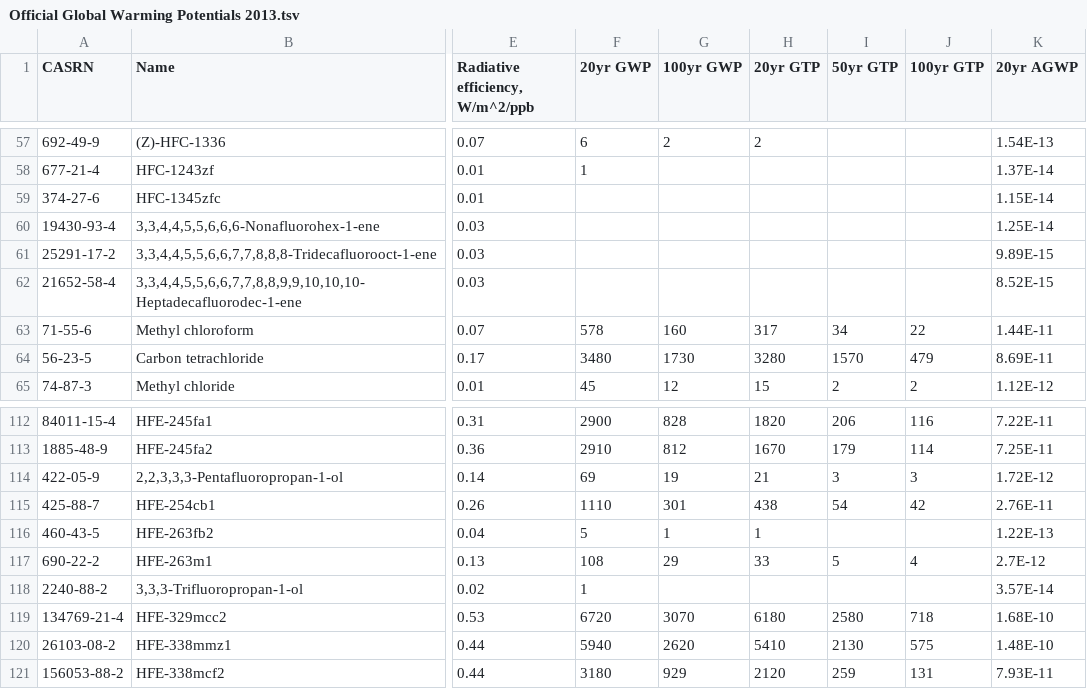
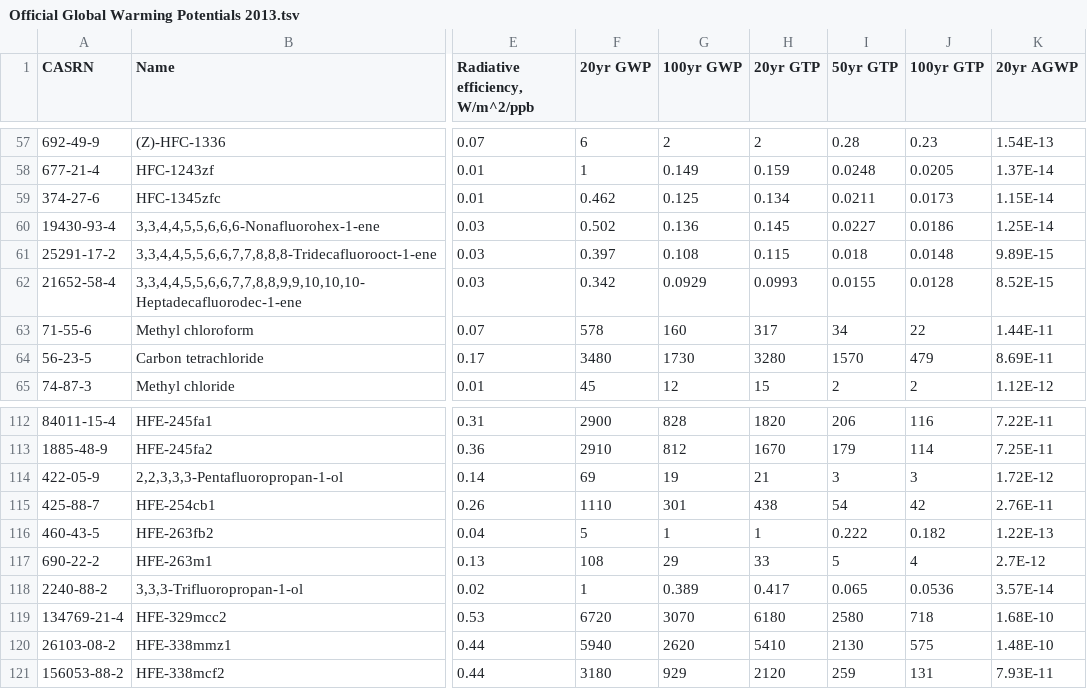
Before and after one commit to CalebBell/chemicals, a TSV file: chemicals/Environment/Official Global Warming Potentials 2013.tsv, drawn as a sheet; only a part is shown, gaps mark what is left out; the diff covers the shown part only; the diff names each change by its address in the sheet, - before the commit and + after, or states it on an @@ line.

```diff
--- a/chemicals/Environment/Official Global Warming Potentials 2013.tsv
+++ b/chemicals/Environment/Official Global Warming Potentials 2013.tsv
-I57 (50yr GTP): (empty)
+I57 (50yr GTP): 0.28
-J57 (100yr GTP): (empty)
+J57 (100yr GTP): 0.23
-G58 (100yr GWP): (empty)
+G58 (100yr GWP): 0.149
-H58 (20yr GTP): (empty)
+H58 (20yr GTP): 0.159
-I58 (50yr GTP): (empty)
+I58 (50yr GTP): 0.0248
-J58 (100yr GTP): (empty)
+J58 (100yr GTP): 0.0205
-F59 (20yr GWP): (empty)
+F59 (20yr GWP): 0.462
-G59 (100yr GWP): (empty)
+G59 (100yr GWP): 0.125
-H59 (20yr GTP): (empty)
+H59 (20yr GTP): 0.134
-I59 (50yr GTP): (empty)
+I59 (50yr GTP): 0.0211
-J59 (100yr GTP): (empty)
+J59 (100yr GTP): 0.0173
-F60 (20yr GWP): (empty)
+F60 (20yr GWP): 0.502
-G60 (100yr GWP): (empty)
+G60 (100yr GWP): 0.136
-H60 (20yr GTP): (empty)
+H60 (20yr GTP): 0.145
-I60 (50yr GTP): (empty)
+I60 (50yr GTP): 0.0227
-J60 (100yr GTP): (empty)
+J60 (100yr GTP): 0.0186
-F61 (20yr GWP): (empty)
+F61 (20yr GWP): 0.397
-G61 (100yr GWP): (empty)
+G61 (100yr GWP): 0.108
-H61 (20yr GTP): (empty)
+H61 (20yr GTP): 0.115
-I61 (50yr GTP): (empty)
+I61 (50yr GTP): 0.018
-J61 (100yr GTP): (empty)
+J61 (100yr GTP): 0.0148
-F62 (20yr GWP): (empty)
+F62 (20yr GWP): 0.342
-G62 (100yr GWP): (empty)
+G62 (100yr GWP): 0.0929
-H62 (20yr GTP): (empty)
+H62 (20yr GTP): 0.0993
-I62 (50yr GTP): (empty)
+I62 (50yr GTP): 0.0155
-J62 (100yr GTP): (empty)
+J62 (100yr GTP): 0.0128
-I116 (50yr GTP): (empty)
+I116 (50yr GTP): 0.222
-J116 (100yr GTP): (empty)
+J116 (100yr GTP): 0.182
-G118 (100yr GWP): (empty)
+G118 (100yr GWP): 0.389
-H118 (20yr GTP): (empty)
+H118 (20yr GTP): 0.417
-I118 (50yr GTP): (empty)
+I118 (50yr GTP): 0.065
-J118 (100yr GTP): (empty)
+J118 (100yr GTP): 0.0536
```
Also changed, not shown: 133 edited cells elsewhere in this file.
